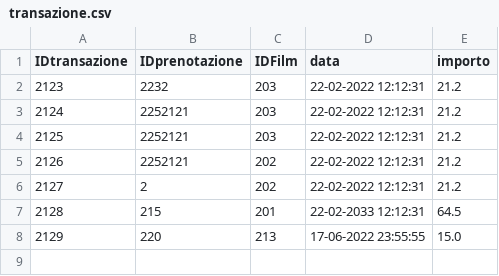
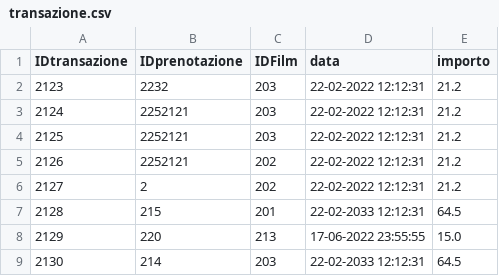
Before and after one commit to Franc3sco07/Cinema_Progetto, a CSV file: src/main/java/progetto/database/transazione.csv, drawn as a sheet; the diff names each change by its address in the sheet, - before the commit and + after, or states it on an @@ line.

```diff
--- a/src/main/java/progetto/database/transazione.csv
+++ b/src/main/java/progetto/database/transazione.csv
+row 9: 2130 | 214 | 203 | 22-02-2033 12:12:31 | 64.5
```
Also changed, not shown: 4 other files.
